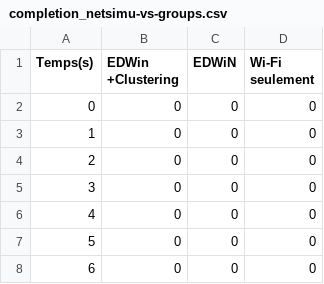
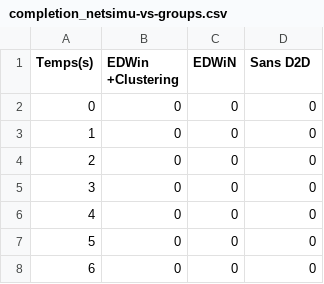
Before and after one commit to hlyes/results_analysis, a CSV file: AINA_data/completion_netsimu-vs-groups.csv, drawn as a sheet; only a part is shown.

```diff
--- a/AINA_data/completion_netsimu-vs-groups.csv
+++ b/AINA_data/completion_netsimu-vs-groups.csv
@@ -1,2 +1,2 @@
-Temps(s),EDWin +Clustering,EDWiN,Wi-Fi seulement
+Temps(s),EDWin +Clustering,EDWiN,Sans D2D
 0,0,0,0
```
Also changed, not shown: AINA_data/activity.csv, AINA_data/activityNoCluster.csv, 29 other files.
